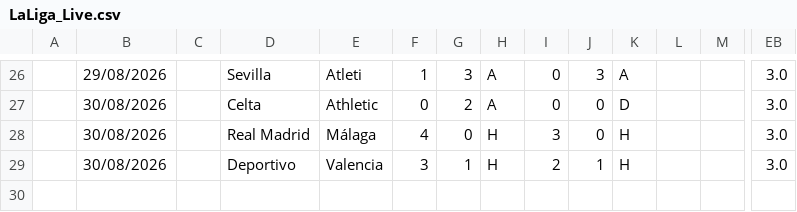
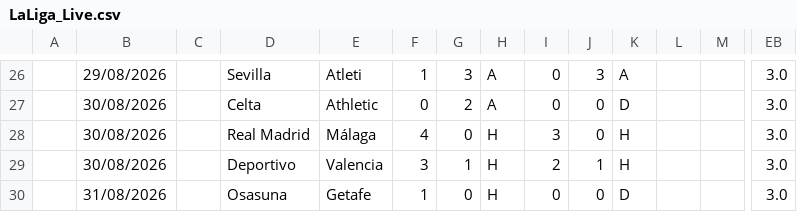
Before and after one commit to iFelice/SoccerMath2.0, a CSV file: SoccerMath/database/LaLiga_Live.csv, drawn as a sheet; only a part is shown, gaps mark what is left out; rows hold the shown columns only; the diff names each change by its address in the sheet, - before the commit and + after, or states it on an @@ line.

```diff
--- a/SoccerMath/database/LaLiga_Live.csv
+++ b/SoccerMath/database/LaLiga_Live.csv
+row 30:  | 31/08/2026 |  | Osasuna | Getafe | 1 | 0 | H | 0 | 0 | D |  |  | 3.0
```
Also changed, not shown: SoccerMath/database/SerieA_Live.csv.
